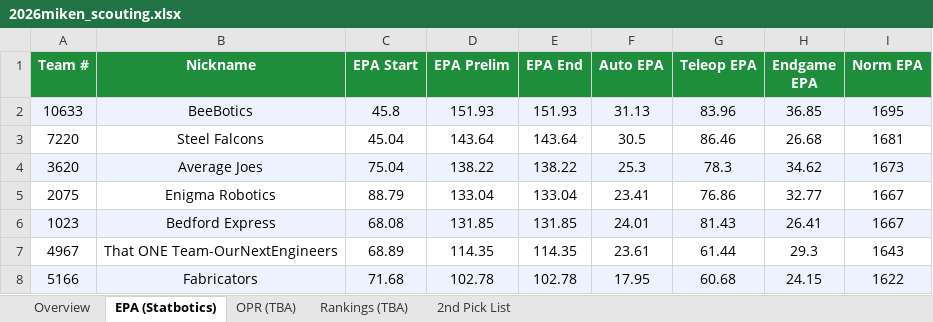
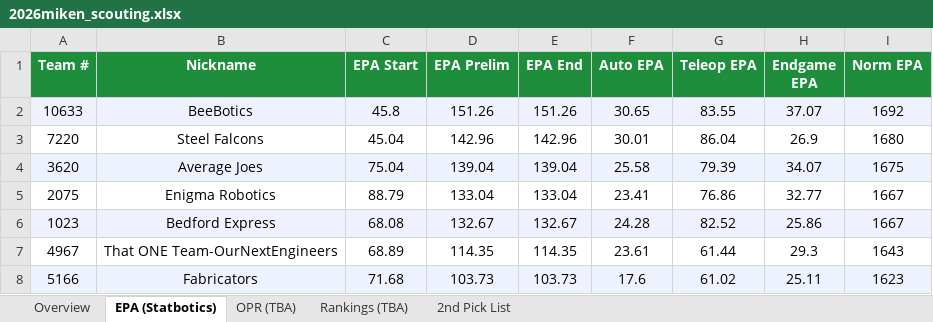
Before and after one commit to IonixV/2026-FRC-Scouting-App, an Excel workbook: 2026miken_scouting.xlsx, sheet EPA (Statbotics), drawn as a sheet; only a part is shown; values as stored, in another font and other column widths than the file's, no borders; the diff covers the shown part only; the diff names each change by its address in the sheet, - before the commit and + after, or states it on an @@ line.

```diff
--- a/2026miken_scouting.xlsx (sheet EPA (Statbotics))
+++ b/2026miken_scouting.xlsx (sheet EPA (Statbotics))
-D2 (EPA Prelim): 151.93
+D2 (EPA Prelim): 151.26
-E2 (EPA End): 151.93
+E2 (EPA End): 151.26
-F2 (Auto EPA): 31.13
+F2 (Auto EPA): 30.65
-G2 (Teleop EPA): 83.96
+G2 (Teleop EPA): 83.55
-H2 (Endgame EPA): 36.85
+H2 (Endgame EPA): 37.07
-I2 (Norm EPA): 1695
+I2 (Norm EPA): 1692
-D3 (EPA Prelim): 143.64
+D3 (EPA Prelim): 142.96
-E3 (EPA End): 143.64
+E3 (EPA End): 142.96
-F3 (Auto EPA): 30.5
+F3 (Auto EPA): 30.01
-G3 (Teleop EPA): 86.46
+G3 (Teleop EPA): 86.04
-H3 (Endgame EPA): 26.68
+H3 (Endgame EPA): 26.9
-I3 (Norm EPA): 1681
+I3 (Norm EPA): 1680
-D4 (EPA Prelim): 138.22
+D4 (EPA Prelim): 139.04
-E4 (EPA End): 138.22
+E4 (EPA End): 139.04
-F4 (Auto EPA): 25.3
+F4 (Auto EPA): 25.58
-G4 (Teleop EPA): 78.3
+G4 (Teleop EPA): 79.39
-H4 (Endgame EPA): 34.62
+H4 (Endgame EPA): 34.07
-I4 (Norm EPA): 1673
+I4 (Norm EPA): 1675
-D6 (EPA Prelim): 131.85
+D6 (EPA Prelim): 132.67
-E6 (EPA End): 131.85
+E6 (EPA End): 132.67
-F6 (Auto EPA): 24.01
+F6 (Auto EPA): 24.28
-G6 (Teleop EPA): 81.43
+G6 (Teleop EPA): 82.52
-H6 (Endgame EPA): 26.41
+H6 (Endgame EPA): 25.86
-D8 (EPA Prelim): 102.78
+D8 (EPA Prelim): 103.73
-E8 (EPA End): 102.78
+E8 (EPA End): 103.73
-F8 (Auto EPA): 17.95
+F8 (Auto EPA): 17.6
-G8 (Teleop EPA): 60.68
+G8 (Teleop EPA): 61.02
-H8 (Endgame EPA): 24.15
+H8 (Endgame EPA): 25.11
-I8 (Norm EPA): 1622
+I8 (Norm EPA): 1623
```
Also changed, not shown: 2 added rows, 2 removed rows, 66 edited cells and cell formats elsewhere in this sheet, sheet Overview, scouter_assignments.xlsx, scouting_merged.xlsx.
